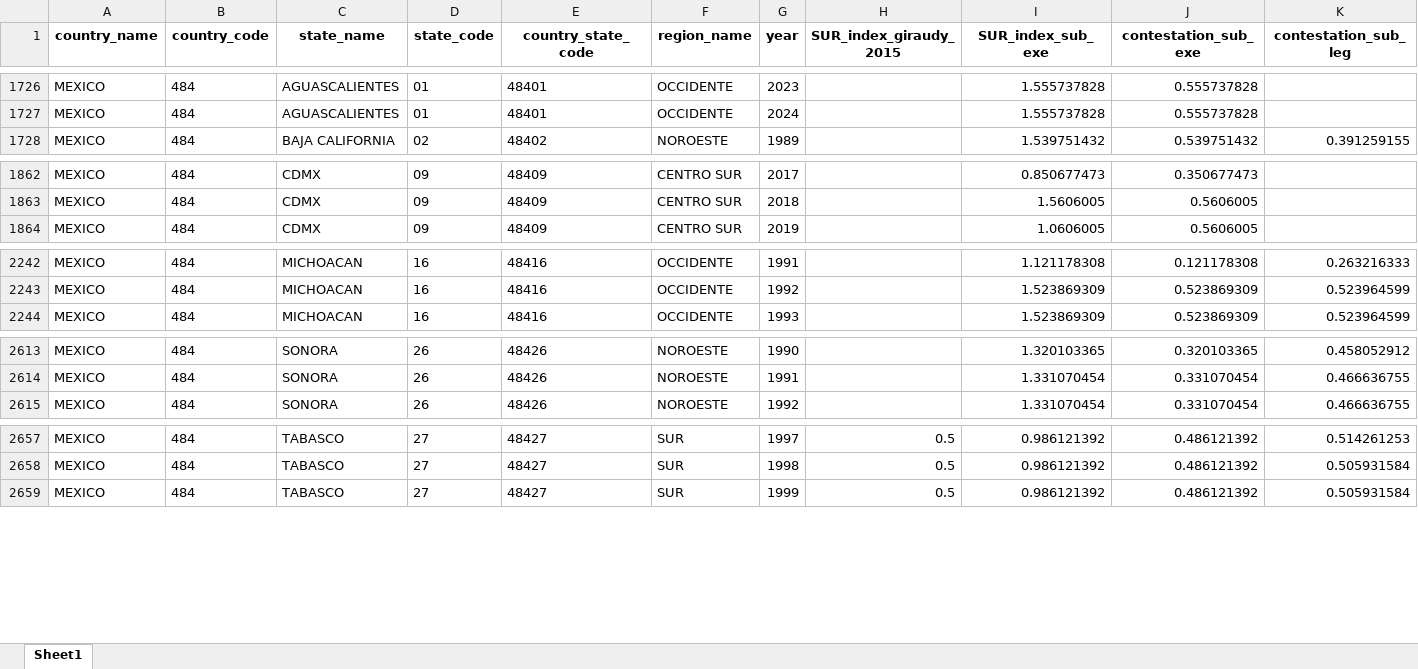
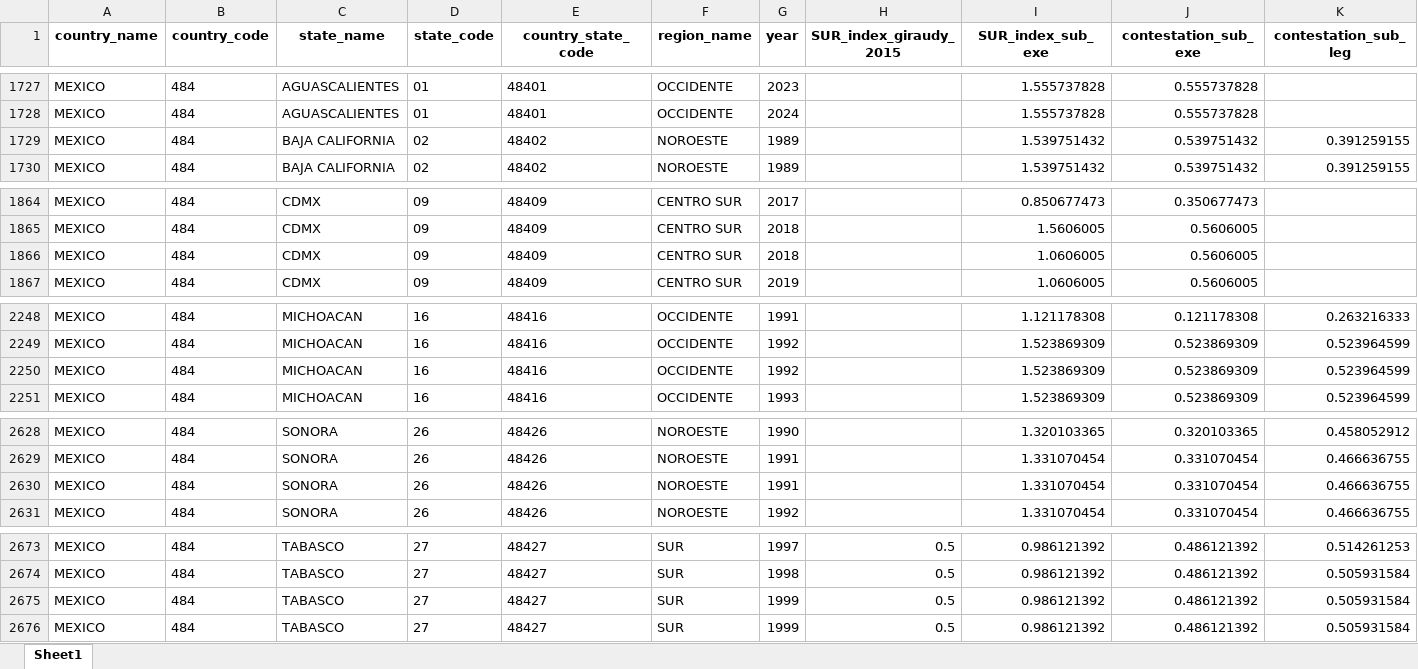
Before and after one commit to fsotoj/subnational_gov, an Excel workbook: data/SDI (v.1).xlsx, sheet Sheet1, drawn as a sheet; only a part is shown, gaps mark what is left out; values as stored, in another font and other column widths than the file's, no borders; rows hold the shown columns only; the diff covers the shown part only; the diff names each change by its address in the sheet, - before the commit and + after, or states it on an @@ line.

```diff
--- a/data/SDI (v.1).xlsx (sheet Sheet1)
+++ b/data/SDI (v.1).xlsx (sheet Sheet1)
+row 1729: MEXICO | 484 | BAJA CALIFORNIA | 02 | 48402 | NOROESTE | 1989 |  | 1.539751432 | 0.539751432 | 0.391259155
+row 1866: MEXICO | 484 | CDMX | 09 | 48409 | CENTRO SUR | 2018 |  | 1.0606005 | 0.5606005
+row 2250: MEXICO | 484 | MICHOACAN | 16 | 48416 | OCCIDENTE | 1992 |  | 1.523869309 | 0.523869309 | 0.523964599
+row 2630: MEXICO | 484 | SONORA | 26 | 48426 | NOROESTE | 1991 |  | 1.331070454 | 0.331070454 | 0.466636755
+row 2675: MEXICO | 484 | TABASCO | 27 | 48427 | SUR | 1999 | 0.5 | 0.986121392 | 0.486121392 | 0.505931584
```
Also changed, not shown: 14 added rows elsewhere in this sheet, data/dict_new.xlsx, 33 other files.
